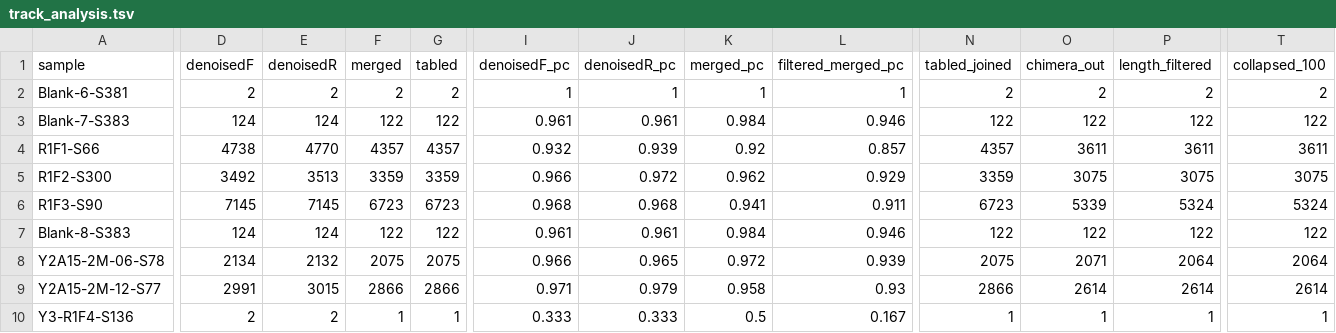
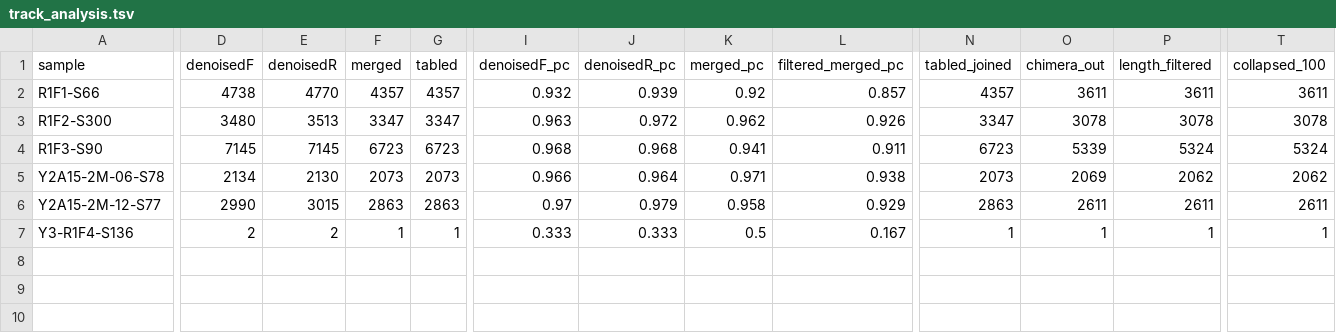
Before and after one commit to fconstancias/metabarcodingRpipeline, a TSV file: dada2/03_dada2_merged_runs_chimera_removed/track_analysis.tsv, drawn as a sheet; only a part is shown, gaps mark what is left out; removed rows and columns are numbered as before the commit, all else as after; rows hold the shown columns only; the diff covers the shown part only; the diff names each change by its address in the sheet, - before the commit and + after, or states it on an @@ line.

```diff
--- a/dada2/03_dada2_merged_runs_chimera_removed/track_analysis.tsv
+++ b/dada2/03_dada2_merged_runs_chimera_removed/track_analysis.tsv
-row 2: Blank-6-S381 | 2 | 2 | 2 | 2 | 1 | 1 | 1 | 1 | 2 | 2 | 2 | 2
-row 3: Blank-7-S383 | 124 | 124 | 122 | 122 | 0.961 | 0.961 | 0.984 | 0.946 | 122 | 122 | 122 | 122
-D3 (denoisedF): 3492
+D3 (denoisedF): 3480
-F3 (merged): 3359
+F3 (merged): 3347
-G3 (tabled): 3359
+G3 (tabled): 3347
-I3 (denoisedF_pc): 0.966
+I3 (denoisedF_pc): 0.963
-L3 (filtered_merged_pc): 0.929
+L3 (filtered_merged_pc): 0.926
-N3 (tabled_joined): 3359
+N3 (tabled_joined): 3347
-O3 (chimera_out): 3075
+O3 (chimera_out): 3078
-P3 (length_filtered): 3075
+P3 (length_filtered): 3078
-T3 (collapsed_100): 3075
+T3 (collapsed_100): 3078
-row 7: Blank-8-S383 | 124 | 124 | 122 | 122 | 0.961 | 0.961 | 0.984 | 0.946 | 122 | 122 | 122 | 122
-E5 (denoisedR): 2132
+E5 (denoisedR): 2130
-F5 (merged): 2075
+F5 (merged): 2073
-G5 (tabled): 2075
+G5 (tabled): 2073
-J5 (denoisedR_pc): 0.965
+J5 (denoisedR_pc): 0.964
-K5 (merged_pc): 0.972
+K5 (merged_pc): 0.971
-L5 (filtered_merged_pc): 0.939
+L5 (filtered_merged_pc): 0.938
-N5 (tabled_joined): 2075
+N5 (tabled_joined): 2073
-O5 (chimera_out): 2071
+O5 (chimera_out): 2069
-P5 (length_filtered): 2064
+P5 (length_filtered): 2062
-T5 (collapsed_100): 2064
+T5 (collapsed_100): 2062
-D6 (denoisedF): 2991
+D6 (denoisedF): 2990
-F6 (merged): 2866
+F6 (merged): 2863
-G6 (tabled): 2866
+G6 (tabled): 2863
-I6 (denoisedF_pc): 0.971
+I6 (denoisedF_pc): 0.97
-L6 (filtered_merged_pc): 0.93
+L6 (filtered_merged_pc): 0.929
-N6 (tabled_joined): 2866
+N6 (tabled_joined): 2863
-O6 (chimera_out): 2614
+O6 (chimera_out): 2611
-P6 (length_filtered): 2614
+P6 (length_filtered): 2611
-T6 (collapsed_100): 2614
+T6 (collapsed_100): 2611
```
Also changed, not shown: 1 edited cell elsewhere in this file, dada2/02_dada2_filtered_denoised_merged/180914_M00842_0310_000000000-C3GBT/180914_M00842_0310_000000000-C3GBT_track_analysis.tsv, dada2/02_dada2_filtered_denoised_merged/190719_M00842_0364_000000000-CKGHM/190719_M00842_0364_000000000-CKGHM_track_analysis.tsv, 35 other files.
